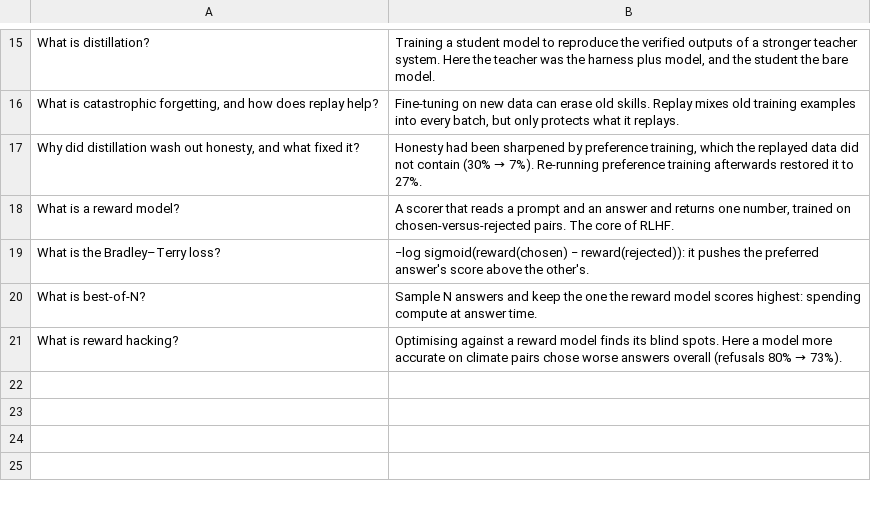
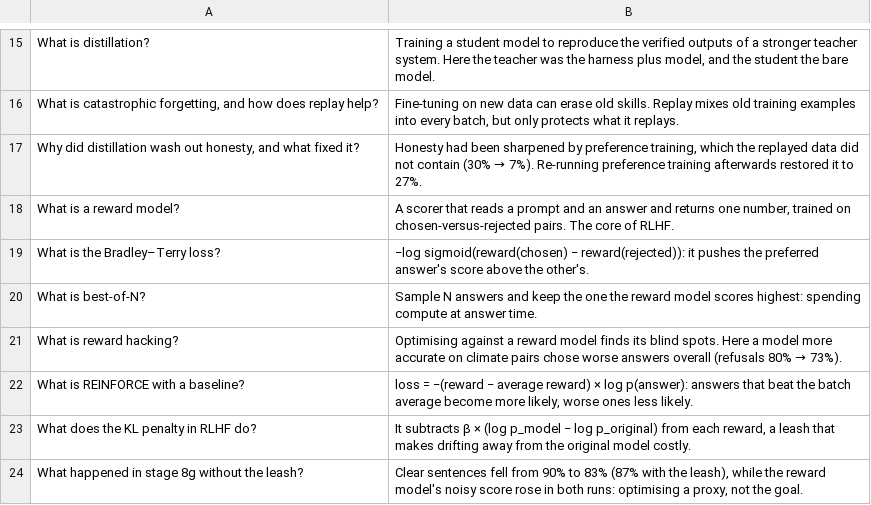
Before and after one commit to Normansrule/transparent-transformer-llm, a TSV file: flashcards/anki/training.tsv, drawn as a sheet; only a part is shown, gaps mark what is left out; the diff names each change by its address in the sheet, - before the commit and + after, or states it on an @@ line.

```diff
--- a/flashcards/anki/training.tsv
+++ b/flashcards/anki/training.tsv
+row 22: What is REINFORCE with a baseline? | loss = −(reward − average reward) × log p(answer): answers that beat the batch average become more likely, worse ones less likely.
+row 23: What does the KL penalty in RLHF do? | It subtracts β × (log p_model − log p_original) from each reward, a leash that makes drifting away from the original model costly.
+row 24: What happened in stage 8g without the leash? | Clear sentences fell from 90% to 83% (87% with the leash), while the reward model's noisy score rose in both runs: optimising a proxy, not the goal.
```
Also changed, not shown: flashcards/anki/all-decks.tsv, 23 other files.
